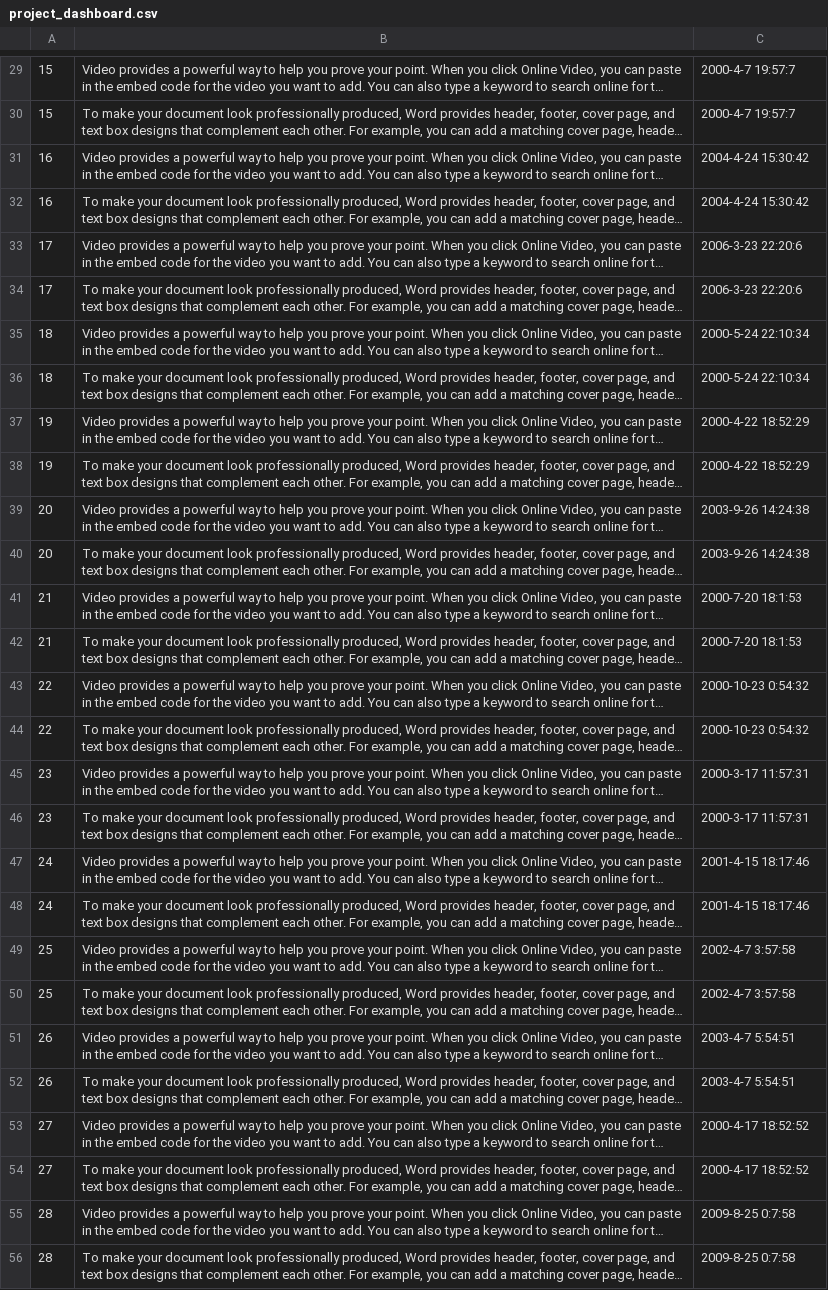
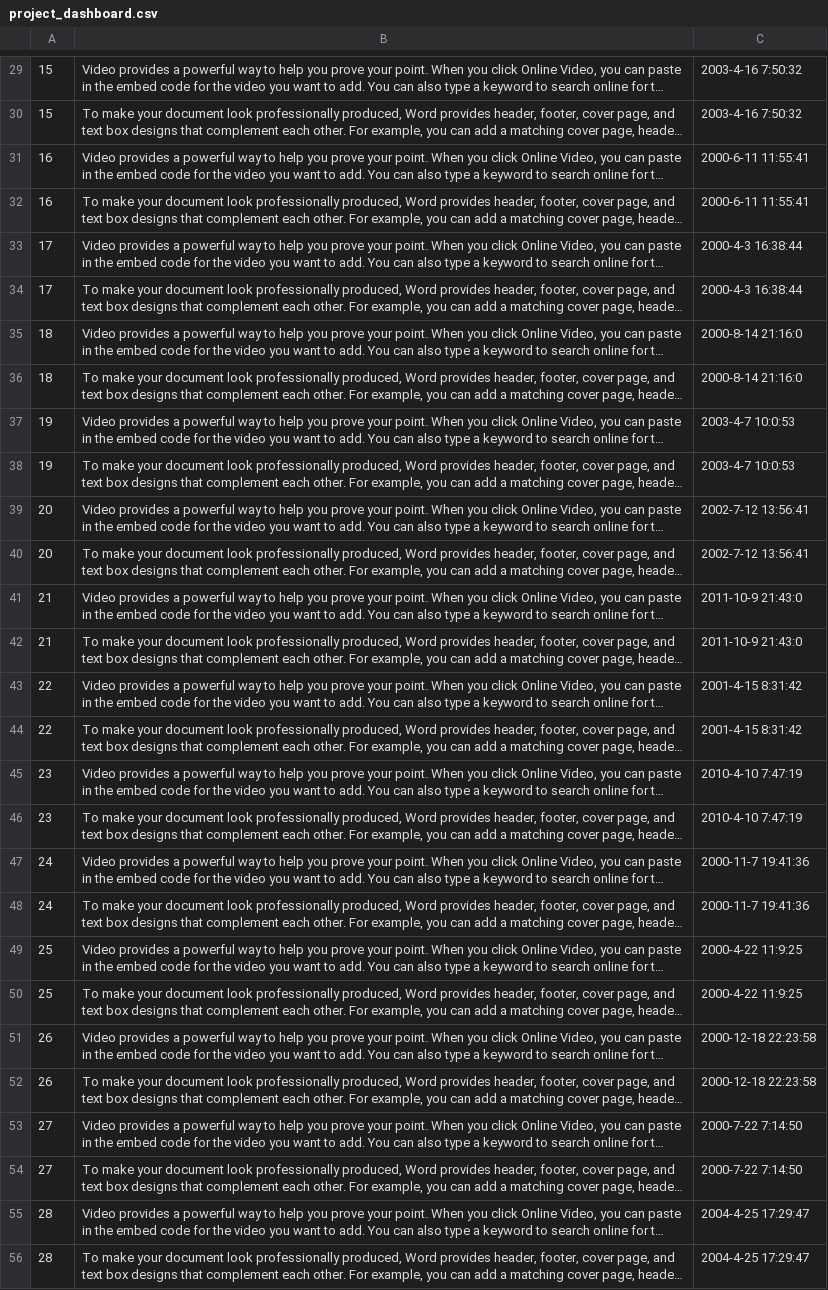
Before and after one commit to JChiyah/purplesky, a CSV file: data generator (needs to be run manually)/PurpleSky/project_dashboard.csv, drawn as a sheet; only a part is shown, gaps mark what is left out; long unchanged cells end in …; the diff covers the shown part only; the diff names each change by its address in the sheet, - before the commit and + after, or states it on an @@ line.

```diff
--- a/data generator (needs to be run manually)/PurpleSky/project_dashboard.csv
+++ b/data generator (needs to be run manually)/PurpleSky/project_dashboard.csv
-C29:C30: 2000-4-7 19:57:7
+C29:C30: 2003-4-16 7:50:32
-C31:C32: 2004-4-24 15:30:42
+C31:C32: 2000-6-11 11:55:41
-C33:C34: 2006-3-23 22:20:6
+C33:C34: 2000-4-3 16:38:44
-C35:C36: 2000-5-24 22:10:34
+C35:C36: 2000-8-14 21:16:0
-C37:C38: 2000-4-22 18:52:29
+C37:C38: 2003-4-7 10:0:53
-C39:C40: 2003-9-26 14:24:38
+C39:C40: 2002-7-12 13:56:41
-C41:C42: 2000-7-20 18:1:53
+C41:C42: 2011-10-9 21:43:0
-C43:C44: 2000-10-23 0:54:32
+C43:C44: 2001-4-15 8:31:42
-C45:C46: 2000-3-17 11:57:31
+C45:C46: 2010-4-10 7:47:19
-C47:C48: 2001-4-15 18:17:46
+C47:C48: 2000-11-7 19:41:36
-C49:C50: 2002-4-7 3:57:58
+C49:C50: 2000-4-22 11:9:25
-C51:C52: 2003-4-7 5:54:51
+C51:C52: 2000-12-18 22:23:58
-C53:C54: 2000-4-17 18:52:52
+C53:C54: 2000-7-22 7:14:50
-C55:C56: 2009-8-25 0:7:58
+C55:C56: 2004-4-25 17:29:47
```
Also changed, not shown: 72 edited cells elsewhere in this file, data generator (needs to be run manually)/PurpleSky/availability.csv, data generator (needs to be run manually)/PurpleSky/project.csv, 5 other files.
